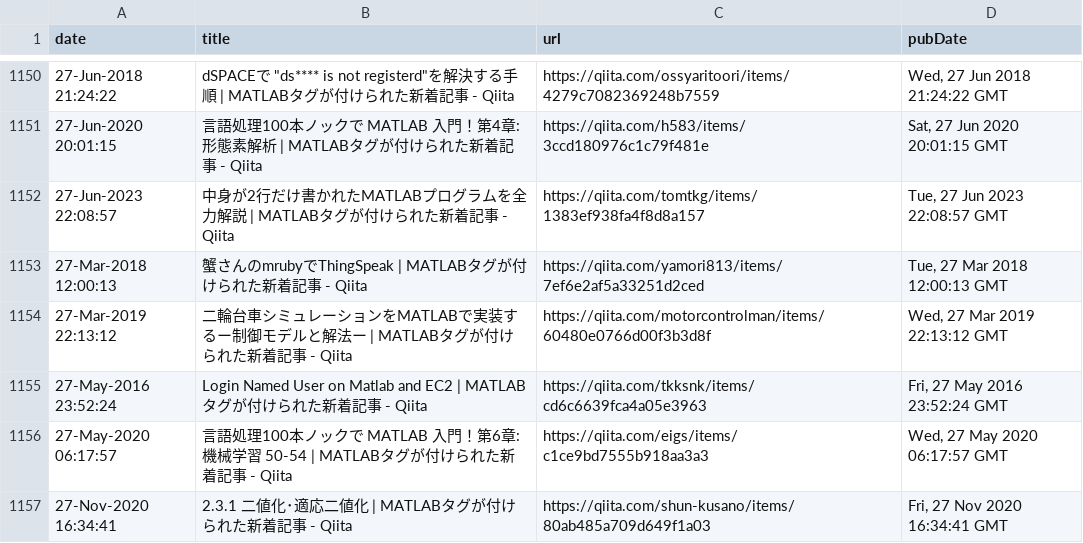
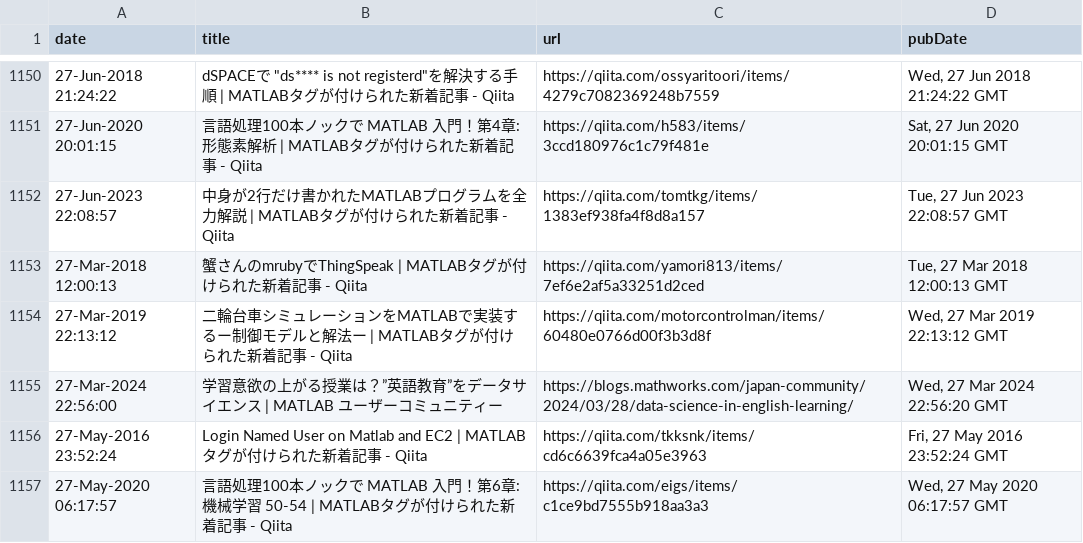
Before and after one commit to minoue-xx/MATLAB-blog-rss-feed, a CSV file: src/tweet/postHistory.csv, drawn as a sheet; only a part is shown, gaps mark what is left out; the shorter side is filled out with more unchanged rows.

Commit message:
postHistory.csv updated

```diff
--- a/src/tweet/postHistory.csv
+++ b/src/tweet/postHistory.csv
@@ -1154,2 +1154,3 @@ date,title,url,pubDate
 27-Mar-2019 22:13:12,"二輪台車シミュレーションをMATLABで実装するー制御モデルと解法ー | MATLABタグが付けられた新着記事 - Qiita",https://qiita.com/motorcontrolman/items/60480e0766d00f3b3d8f,"Wed, 27 Mar 2019 22:13:12 GMT"
+27-Mar-2024 22:56:00,"学習意欲の上がる授業は？”英語教育”をデータサイエンス | MATLAB ユーザーコミュニティー",https://blogs.mathworks.com/japan-community/2024/03/28/data-science-in-english-learning/,"Wed, 27 Mar 2024 22:56:20 GMT"
 27-May-2016 23:52:24,"Login Named User on Matlab and EC2 | MATLABタグが付けられた新着記事 - Qiita",https://qiita.com/tkksnk/items/cd6c6639fca4a05e3963,"Fri, 27 May 2016 23:52:24 GMT"
```
Also changed, not shown: 1 other file.
